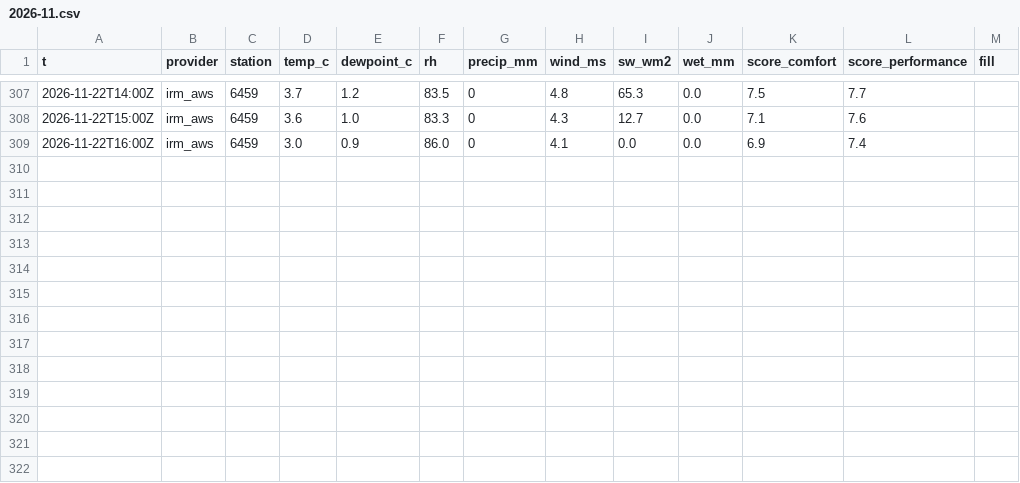
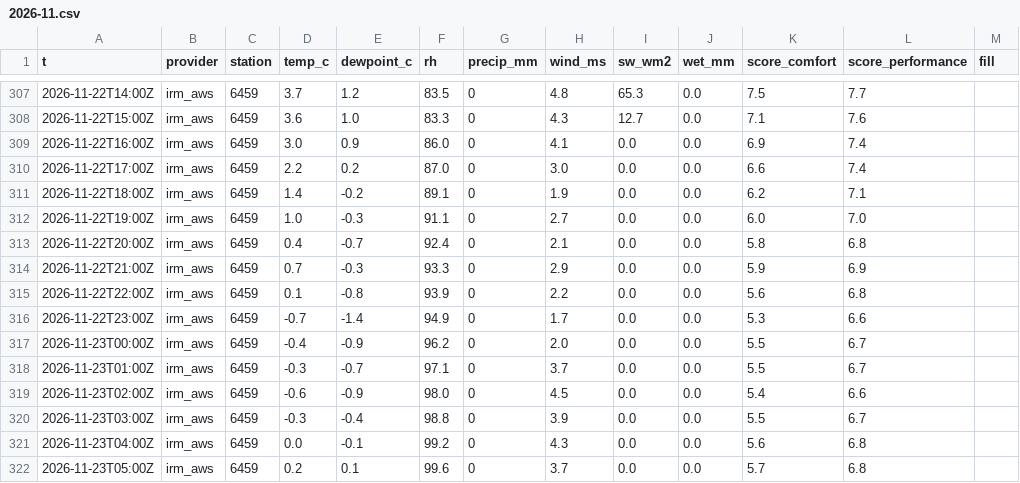
Before and after one commit to jamonnevok/climbing-conditions, a CSV file: history/observed/be-namur/2026-11.csv, drawn as a sheet; only a part is shown, gaps mark what is left out; the diff names each change by its address in the sheet, - before the commit and + after, or states it on an @@ line.

```diff
--- a/history/observed/be-namur/2026-11.csv
+++ b/history/observed/be-namur/2026-11.csv
+row 310: 2026-11-22T17:00Z | irm_aws | 6459 | 2.2 | 0.2 | 87.0 | 0 | 3.0 | 0.0 | 0.0 | 6.6 | 7.4
+row 311: 2026-11-22T18:00Z | irm_aws | 6459 | 1.4 | -0.2 | 89.1 | 0 | 1.9 | 0.0 | 0.0 | 6.2 | 7.1
+row 312: 2026-11-22T19:00Z | irm_aws | 6459 | 1.0 | -0.3 | 91.1 | 0 | 2.7 | 0.0 | 0.0 | 6.0 | 7.0
+row 313: 2026-11-22T20:00Z | irm_aws | 6459 | 0.4 | -0.7 | 92.4 | 0 | 2.1 | 0.0 | 0.0 | 5.8 | 6.8
+row 314: 2026-11-22T21:00Z | irm_aws | 6459 | 0.7 | -0.3 | 93.3 | 0 | 2.9 | 0.0 | 0.0 | 5.9 | 6.9
+row 315: 2026-11-22T22:00Z | irm_aws | 6459 | 0.1 | -0.8 | 93.9 | 0 | 2.2 | 0.0 | 0.0 | 5.6 | 6.8
+row 316: 2026-11-22T23:00Z | irm_aws | 6459 | -0.7 | -1.4 | 94.9 | 0 | 1.7 | 0.0 | 0.0 | 5.3 | 6.6
+row 317: 2026-11-23T00:00Z | irm_aws | 6459 | -0.4 | -0.9 | 96.2 | 0 | 2.0 | 0.0 | 0.0 | 5.5 | 6.7
+row 318: 2026-11-23T01:00Z | irm_aws | 6459 | -0.3 | -0.7 | 97.1 | 0 | 3.7 | 0.0 | 0.0 | 5.5 | 6.7
+row 319: 2026-11-23T02:00Z | irm_aws | 6459 | -0.6 | -0.9 | 98.0 | 0 | 4.5 | 0.0 | 0.0 | 5.4 | 6.6
+row 320: 2026-11-23T03:00Z | irm_aws | 6459 | -0.3 | -0.4 | 98.8 | 0 | 3.9 | 0.0 | 0.0 | 5.5 | 6.7
+row 321: 2026-11-23T04:00Z | irm_aws | 6459 | 0.0 | -0.1 | 99.2 | 0 | 4.3 | 0.0 | 0.0 | 5.6 | 6.8
+row 322: 2026-11-23T05:00Z | irm_aws | 6459 | 0.2 | 0.1 | 99.6 | 0 | 3.7 | 0.0 | 0.0 | 5.7 | 6.8
```
